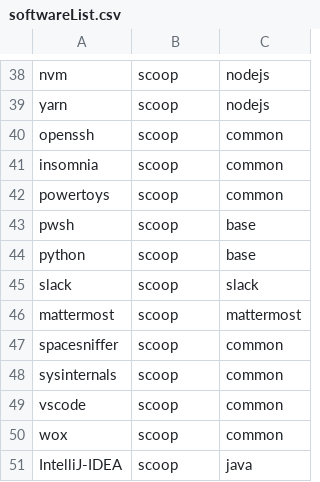
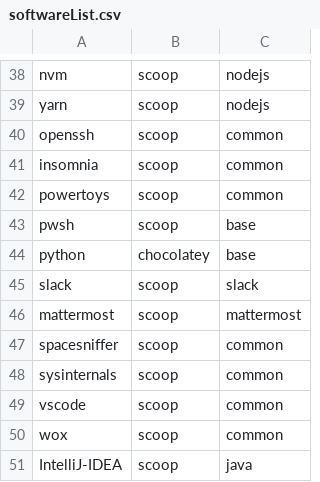
Before and after one commit to LoZeno/BasicSetup, a CSV file: src/softwareList.csv, drawn as a sheet; only a part is shown, gaps mark what is left out.

Commit message:
python installation moved to chocolatey due to conflicts

```diff
--- a/src/softwareList.csv
+++ b/src/softwareList.csv
@@ -43,3 +43,3 @@ powertoys,scoop,common
 pwsh,scoop,base
-python,scoop,base
+python,chocolatey,base
 slack,scoop,slack
```
